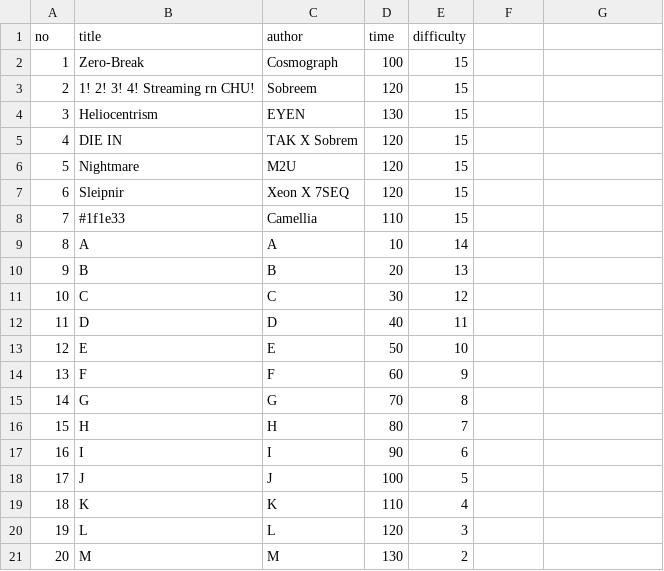
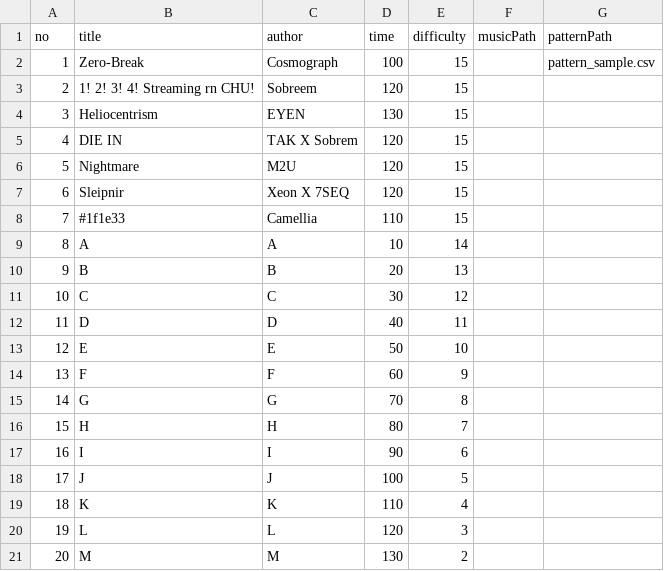
Before and after one commit to shydraiya/dance-game-project, a CSV file: Assets/Data/songData.csv, drawn as a sheet; the diff names each change by its address in the sheet, - before the commit and + after, or states it on an @@ line.

Commit message:
feature: add path label at SongData, add SongSesstionController for pattern reader

```diff
--- a/Assets/Data/songData.csv
+++ b/Assets/Data/songData.csv
-F1: (empty)
+F1: musicPath
-G1: (empty)
+G1: patternPath
-G2 (patternPath): (empty)
+G2 (patternPath): pattern_sample.csv
```
Also changed, not shown: 5 other files.
